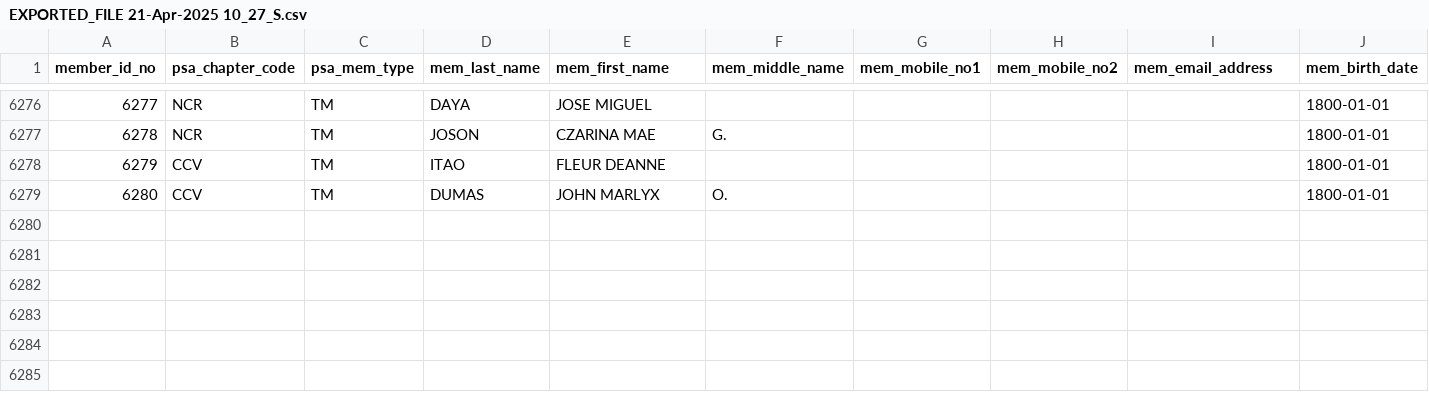
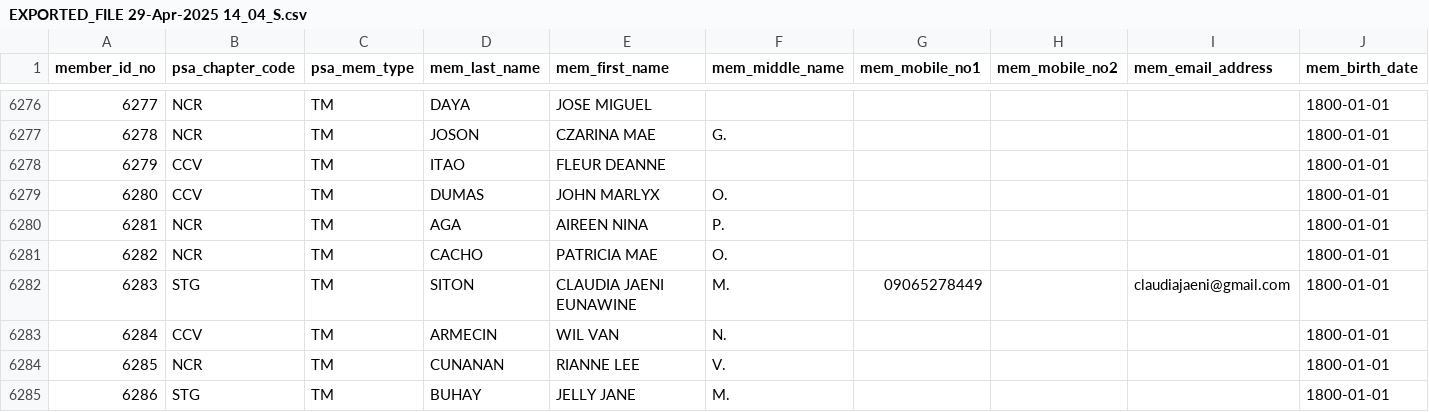
Before and after one commit to pcreyes9/philsoca, a CSV file: EXPORTED_FILE 29-Apr-2025 14_04_S.csv (was EXPORTED_FILE 21-Apr-2025 10_27_S.csv), drawn as a sheet; only a part is shown, gaps mark what is left out; rows hold the shown columns only; the diff covers the shown part only; the diff names each change by its address in the sheet, - before the commit and + after, or states it on an @@ line.

```diff
--- a/EXPORTED_FILE 21-Apr-2025 10_27_S.csv
+++ b/EXPORTED_FILE 29-Apr-2025 14_04_S.csv
+row 6280: 6281 | NCR | TM | AGA | AIREEN NINA | P. |  |  |  | 1800-01-01
+row 6281: 6282 | NCR | TM | CACHO | PATRICIA MAE | O. |  |  |  | 1800-01-01
+row 6282: 6283 | STG | TM | SITON | CLAUDIA JAENI EUNAWINE | M. | 09065278449 |  | claudiajaeni@gmail.com | 1800-01-01
+row 6283: 6284 | CCV | TM | ARMECIN | WIL VAN | N. |  |  |  | 1800-01-01
+row 6284: 6285 | NCR | TM | CUNANAN | RIANNE LEE | V. |  |  |  | 1800-01-01
+row 6285: 6286 | STG | TM | BUHAY | JELLY JANE | M. |  |  |  | 1800-01-01
```
Also changed, not shown: 5 added rows and 6 edited cells elsewhere in this file, EXPORTED_FILE 30-Apr-2025 11_16_S.csv, 4 other files.
